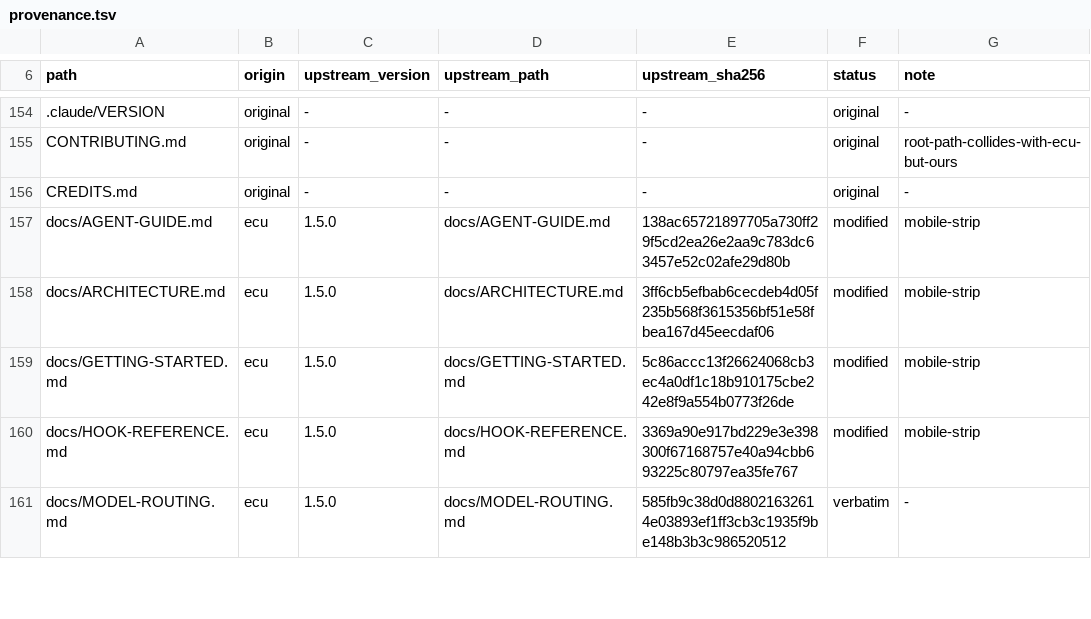
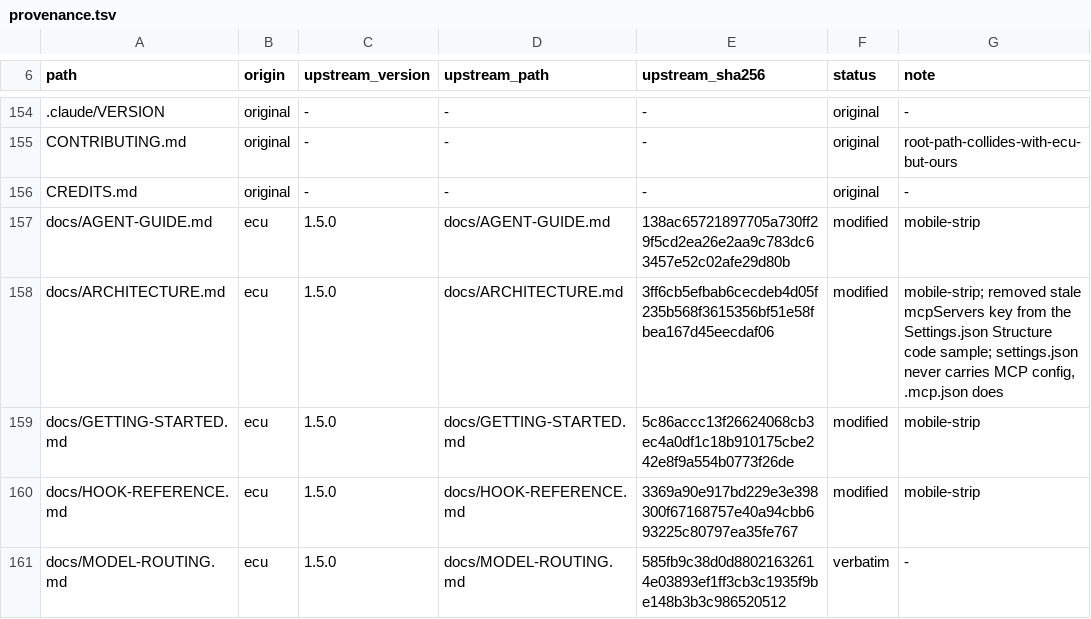
Before and after one commit to OmerZeyveli/kinglet-unity, a TSV file: provenance.tsv, drawn as a sheet; only a part is shown, gaps mark what is left out.

Commit message:
docs: settings.json never carried MCP config, in the two places still claiming it did
docs/ARCHITECTURE.md's "Settings.json Structure" section showed an
mcpServers key inside settings.json's JSON sample — the exact stale claim
three prior rounds of this same guard corrected everywhere else. It
survived because the heading-to-key distance is 126 characters and the
guard's window is `.{0,120}` — six characters short. MERGE-NOTES.md:184
separately stated "We ship .claude/settings.json now, preconfigured with
that entry," present tense, contradicting its own corrected table row at
line 24 in the same file.

Both fixed: the code sample no longer carries mcpServers, and the prose
in both files now states where the entry actually lives (.mcp.json,
written by install.sh).

On the guard's window: widening the bound is the obvious move, but a
fixed distance always has a next case sitting past whatever it grows to.
Chose the durable shape instead — a new fenced-code-block scan with no
distance bound at all. It tracks each code block's nearest preceding
Markdown heading and flags a block only when that heading names
settings.json (not .mcp.json) AND the block itself carries an mcpServers
key. A code sample has no tense ambiguity the way prose does (a reader
copies it verbatim), so this scan needs no exclusion list the way the
proximity scan needs one for MERGE-NOTES.md and now docs/ARCHITECTURE.md
— both correctly explain the settings.json/MCP relationship in prose,
which necessarily says both words close together. Verified with two
canaries: reconstructs the reviewer's exact original finding and confirms
the scan still catches it, and confirms a block correctly documenting
.mcp.json's own (legitimately mcpServers-bearing) structure is not
flagged. The existing 120-character proximity scan is unchanged and
stays in place for the prose-level cases it still catches; the new scan
is additive.

```diff
--- a/provenance.tsv
+++ b/provenance.tsv
@@ -157,3 +157,3 @@ CREDITS.md	original	-	-	-	original	-
 docs/AGENT-GUIDE.md	ecu	1.5.0	docs/AGENT-GUIDE.md	138ac65721897705a730ff29f5cd2ea26e2aa9c783dc63457e52c02afe29d80b	modified	mobile-strip
-docs/ARCHITECTURE.md	ecu	1.5.0	docs/ARCHITECTURE.md	3ff6cb5efbab6cecdeb4d05f235b568f3615356bf51e58fbea167d45eecdaf06	modified	mobile-strip
+docs/ARCHITECTURE.md	ecu	1.5.0	docs/ARCHITECTURE.md	3ff6cb5efbab6cecdeb4d05f235b568f3615356bf51e58fbea167d45eecdaf06	modified	mobile-strip; removed stale mcpServers key from the Settings.json Structure code sample; settings.json never carries MCP config, .mcp.json does
 docs/GETTING-STARTED.md	ecu	1.5.0	docs/GETTING-STARTED.md	5c86accc13f26624068cb3ec4a0df1c18b910175cbe242e8f9a554b0773f26de	modified	mobile-strip
```
Also changed, not shown: 3 other files.
